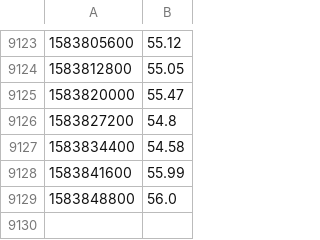
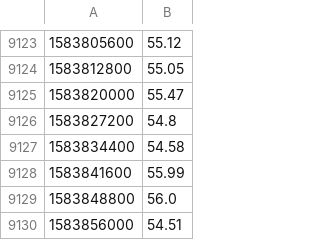
Before and after one commit to aboutmonero/aboutmonero, a CSV file: price.csv (was static/data/price.csv), drawn as a sheet; only a part is shown, gaps mark what is left out; the diff names each change by its address in the sheet, - before the commit and + after, or states it on an @@ line.

```diff
--- a/static/data/price.csv
+++ b/price.csv
+row 9130: 1583856000 | 54.51
```
Also changed, not shown: 54 other files.
